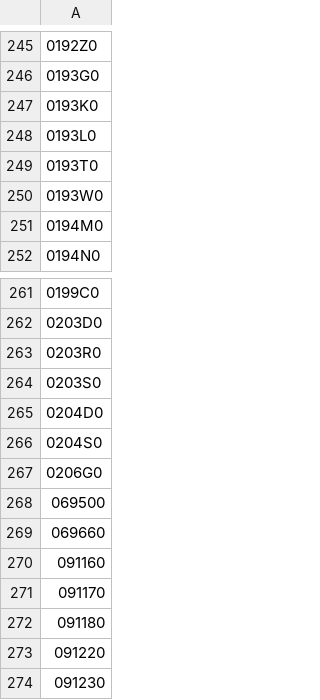
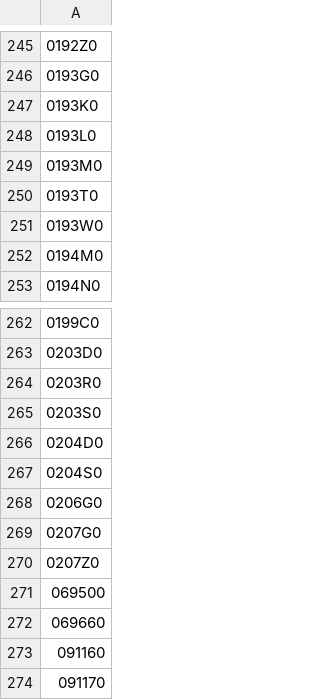
Before and after one commit to mcbrothor/krx-etf-alert, a CSV file: last_etf_tickers.csv, drawn as a sheet; only a part is shown, gaps mark what is left out; the shorter side is filled out with more unchanged rows; the diff names each change by its address in the sheet, - before the commit and + after, or states it on an @@ line.

```diff
--- a/last_etf_tickers.csv
+++ b/last_etf_tickers.csv
+row 249: 0193M0
+row 269: 0207G0
+row 270: 0207Z0
```
